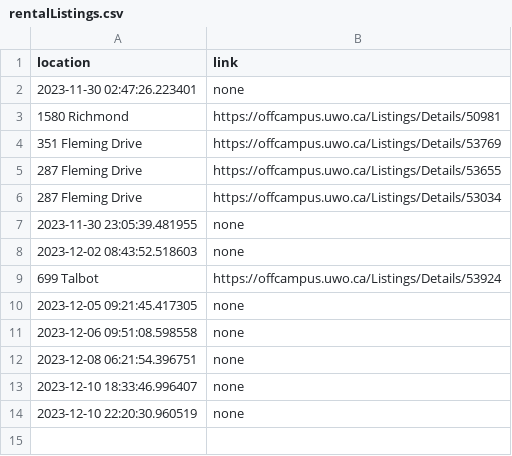
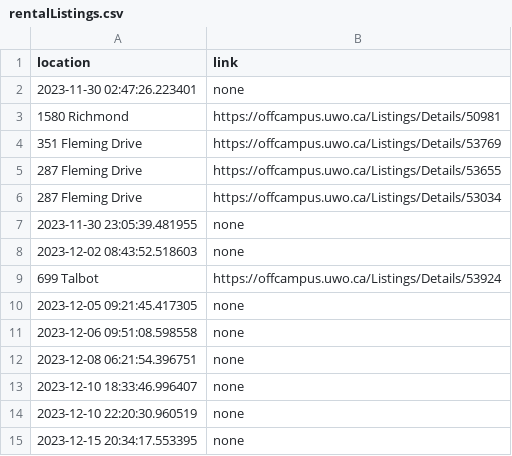
Before and after one commit to ArsalaanAli/Western-CS, a CSV file: Rand Scripts/rentalListings.csv, drawn as a sheet.

```diff
--- a/Rand Scripts/rentalListings.csv
+++ b/Rand Scripts/rentalListings.csv
@@ -14 +14,2 @@ location,link
 2023-12-10 22:20:30.960519,none
+2023-12-15 20:34:17.553395,none
```
Also changed, not shown: 1 other file.
